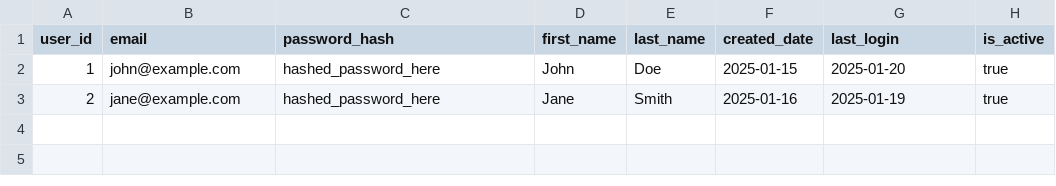
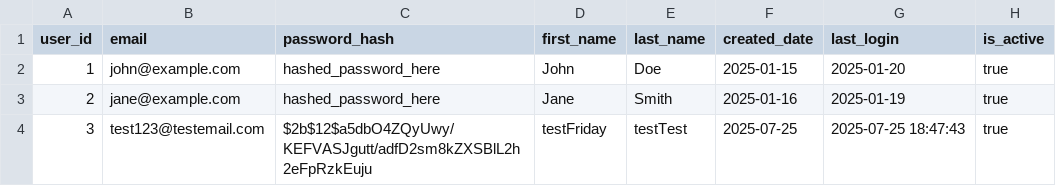
Before and after one commit to robP22/FractalSonics, a CSV file: userAccounts.csv, drawn as a sheet.

```diff
--- a/userAccounts.csv
+++ b/userAccounts.csv
@@ -3 +3,2 @@ user_id,email,password_hash,first_name,last_name,created_date,last_login,is_acti
 2,jane@example.com,hashed_password_here,Jane,Smith,2025-01-16,2025-01-19,true
+3,test123@testemail.com,$2b$12$a5dbO4ZQyUwy/KEFVASJgutt/adfD2sm8kZXSBlL2h2eFpRzkEuju,testFriday,testTest,2025-07-25,2025-07-25 18:47:43,true
```
Also changed, not shown: userPurchaseHistory.csv, 56 other files.
